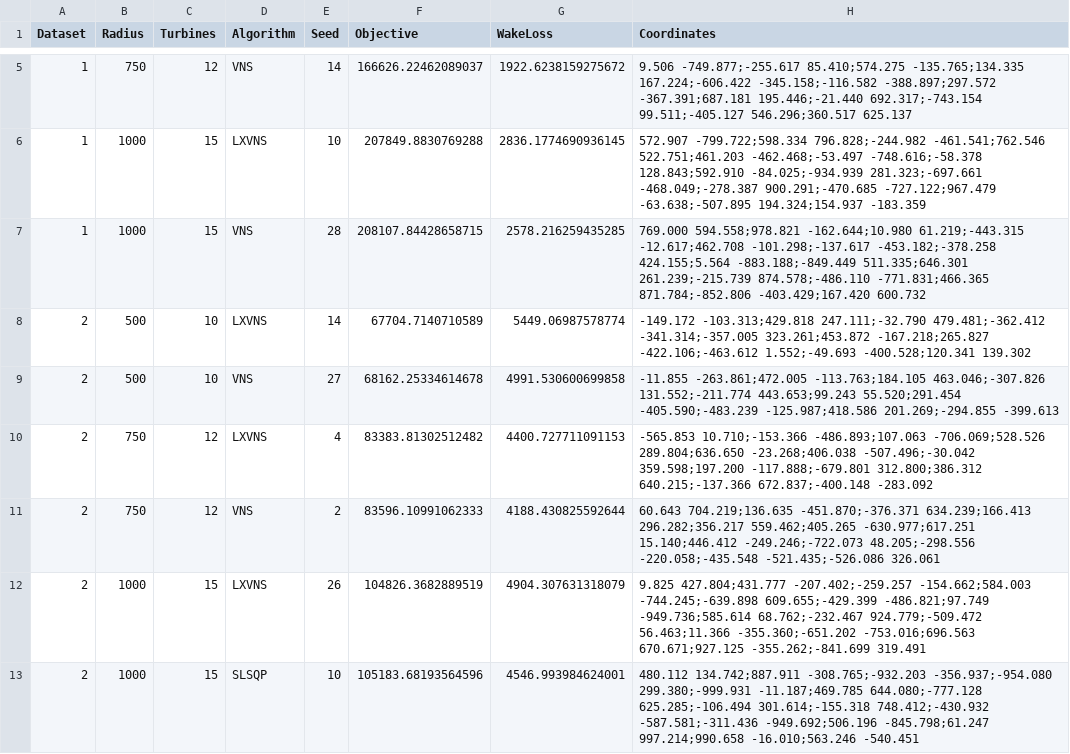
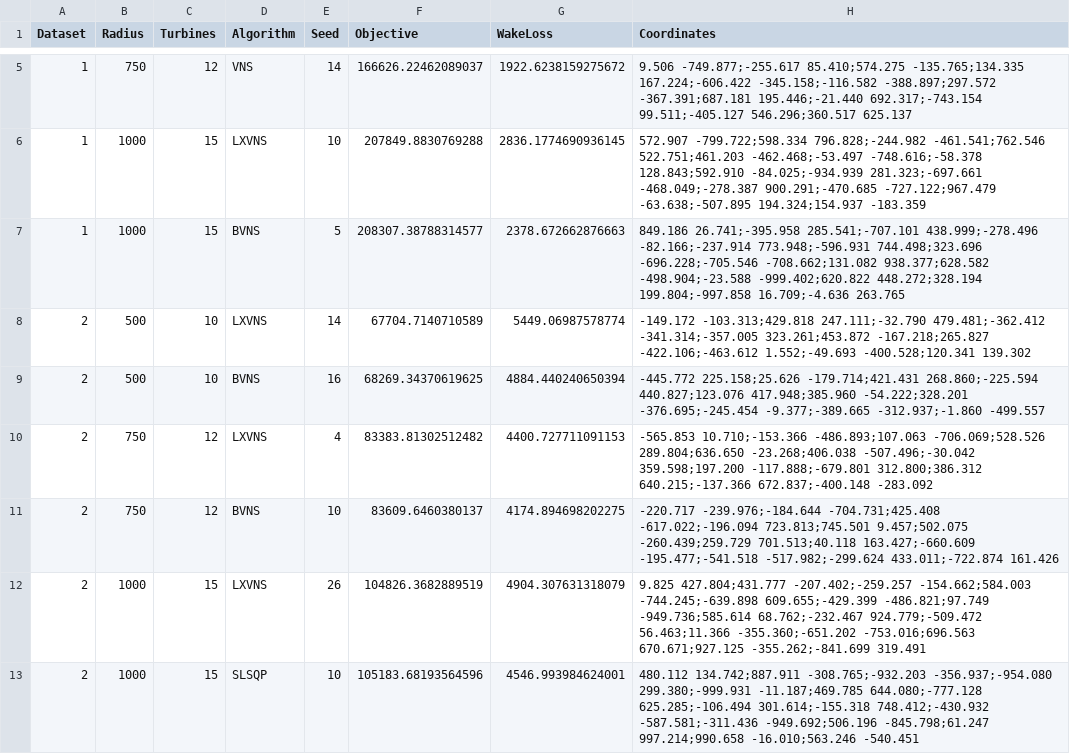
Before and after one commit to prince197/Figures_QASSA_WFLOP, a CSV file: LXSSA_WFLOP_revision/analysis/hybrid_best_layouts_maxN.csv, drawn as a sheet; only a part is shown, gaps mark what is left out.

```diff
--- a/LXSSA_WFLOP_revision/analysis/hybrid_best_layouts_maxN.csv
+++ b/LXSSA_WFLOP_revision/analysis/hybrid_best_layouts_maxN.csv
@@ -6,7 +6,7 @@ Dataset,Radius,Turbines,Algorithm,Seed,Objective,WakeLoss,Coordinates
 1,1000,15,LXVNS,10,207849.8830769288,2836.1774690936145,572.907 -799.722;598.334 796.828;-244.982 -461.541;762.546 522.751;461.203 -462.468;-53.497 -748.616;-58.378 128.843;592.910 -84.025;-934.939 281.323;-697.661 -468.049;-278.387 900.291;-470.685 -727.122;967.479 -63.638;-507.895 194.324;154.937 -183.359
-1,1000,15,VNS,28,208107.84428658715,2578.216259435285,769.000 594.558;978.821 -162.644;10.980 61.219;-443.315 -12.617;462.708 -101.298;-137.617 -453.182;-378.258 424.155;5.564 -883.188;-849.449 511.335;646.301 261.239;-215.739 874.578;-486.110 -771.831;466.365 871.784;-852.806 -403.429;167.420 600.732
+1,1000,15,BVNS,5,208307.38788314577,2378.672662876663,849.186 26.741;-395.958 285.541;-707.101 438.999;-278.496 -82.166;-237.914 773.948;-596.931 744.498;323.696 -696.228;-705.546 -708.662;131.082 938.377;628.582 -498.904;-23.588 -999.402;620.822 448.272;328.194 199.804;-997.858 16.709;-4.636 263.765
 2,500,10,LXVNS,14,67704.7140710589,5449.06987578774,-149.172 -103.313;429.818 247.111;-32.790 479.481;-362.412 -341.314;-357.005 323.261;453.872 -167.218;265.827 -422.106;-463.612 1.552;-49.693 -400.528;120.341 139.302
-2,500,10,VNS,27,68162.25334614678,4991.530600699858,-11.855 -263.861;472.005 -113.763;184.105 463.046;-307.826 131.552;-211.774 443.653;99.243 55.520;291.454 -405.590;-483.239 -125.987;418.586 201.269;-294.855 -399.613
+2,500,10,BVNS,16,68269.34370619625,4884.440240650394,-445.772 225.158;25.626 -179.714;421.431 268.860;-225.594 440.827;123.076 417.948;385.960 -54.222;328.201 -376.695;-245.454 -9.377;-389.665 -312.937;-1.860 -499.557
 2,750,12,LXVNS,4,83383.81302512482,4400.727711091153,-565.853 10.710;-153.366 -486.893;107.063 -706.069;528.526 289.804;636.650 -23.268;406.038 -507.496;-30.042 359.598;197.200 -117.888;-679.801 312.800;386.312 640.215;-137.366 672.837;-400.148 -283.092
-2,750,12,VNS,2,83596.10991062333,4188.430825592644,60.643 704.219;136.635 -451.870;-376.371 634.239;166.413 296.282;356.217 559.462;405.265 -630.977;617.251 15.140;446.412 -249.246;-722.073 48.205;-298.556 -220.058;-435.548 -521.435;-526.086 326.061
+2,750,12,BVNS,10,83609.6460380137,4174.894698202275,-220.717 -239.976;-184.644 -704.731;425.408 -617.022;-196.094 723.813;745.501 9.457;502.075 -260.439;259.729 701.513;40.118 163.427;-660.609 -195.477;-541.518 -517.982;-299.624 433.011;-722.874 161.426
 2,1000,15,LXVNS,26,104826.3682889519,4904.307631318079,9.825 427.804;431.777 -207.402;-259.257 -154.662;584.003 -744.245;-639.898 609.655;-429.399 -486.821;97.749 -949.736;585.614 68.762;-232.467 924.779;-509.472 56.463;11.366 -355.360;-651.202 -753.016;696.563 670.671;927.125 -355.262;-841.699 319.491
```
Also changed, not shown: 43 other files.
